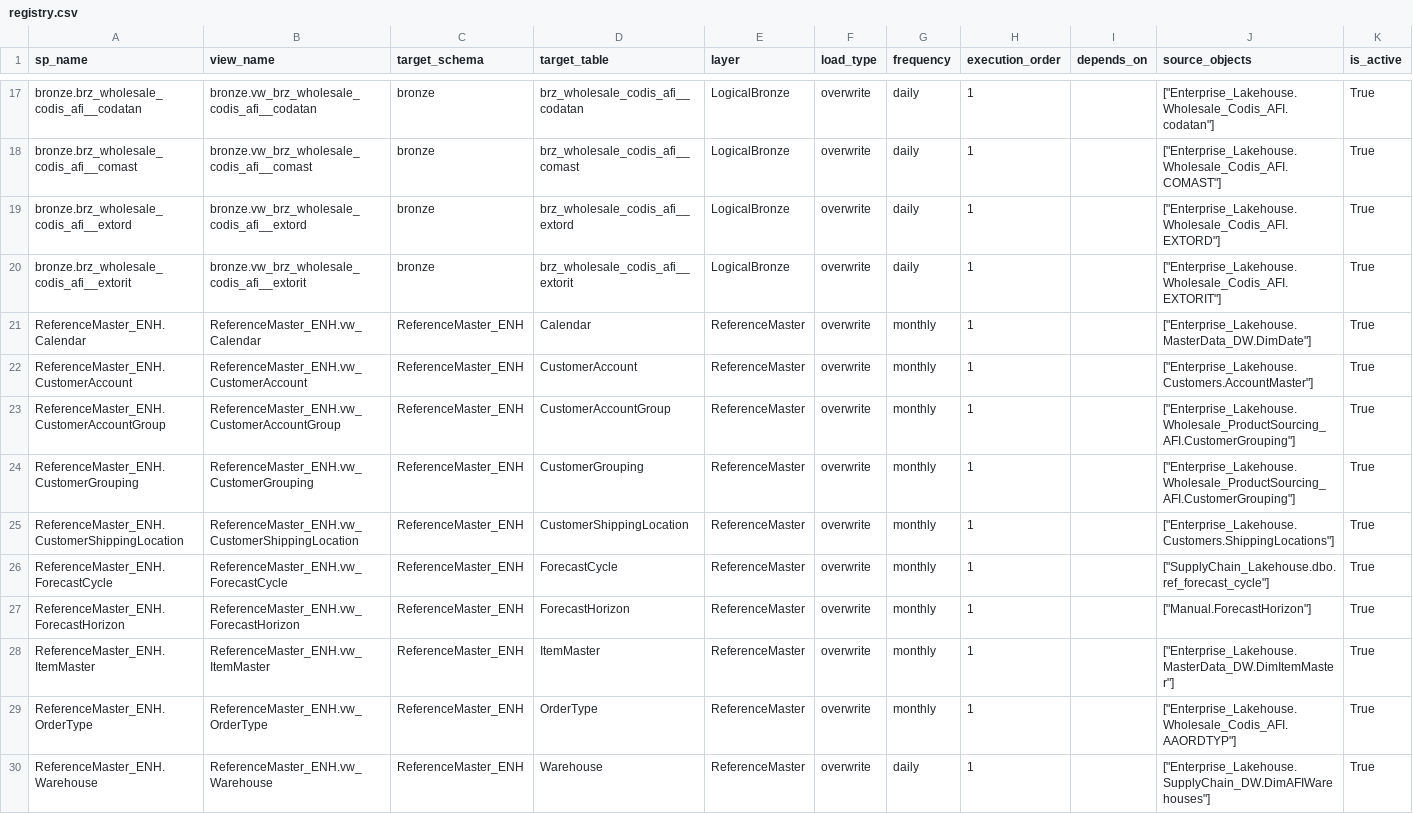
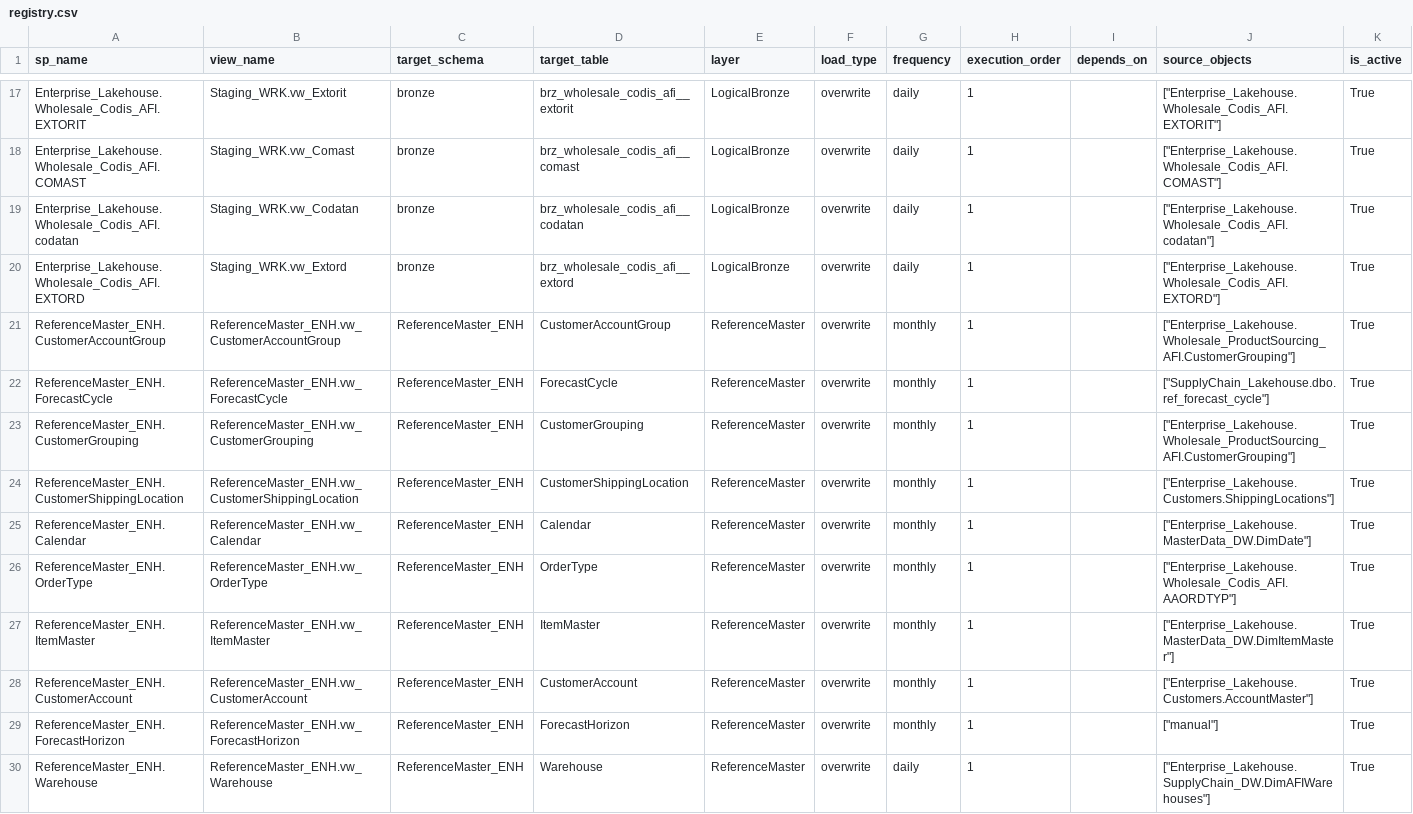
Before and after one commit to ankinguyen-engineer-2002/Fabric-v9-Warehouse-Medallion, a CSV file: 01_Architect_v9_April/lineage_explorer/data/registry.csv, drawn as a sheet; only a part is shown, gaps mark what is left out; removed rows and columns are numbered as before the commit, all else as after; the diff covers the shown part only; the diff names each change by its address in the sheet, - before the commit and + after, or states it on an @@ line.

```diff
--- a/01_Architect_v9_April/lineage_explorer/data/registry.csv
+++ b/01_Architect_v9_April/lineage_explorer/data/registry.csv
-A17 (sp_name): bronze.brz_wholesale_codis_afi__codatan
+A17 (sp_name): Enterprise_Lakehouse.Wholesale_Codis_AFI.EXTORIT
-B17 (view_name): bronze.vw_brz_wholesale_codis_afi__codatan
+B17 (view_name): Staging_WRK.vw_Extorit
-D17 (target_table): brz_wholesale_codis_afi__codatan
+D17 (target_table): brz_wholesale_codis_afi__extorit
-J17 (source_objects): ["Enterprise_Lakehouse.Wholesale_Codis_AFI.codatan"]
+J17 (source_objects): ["Enterprise_Lakehouse.Wholesale_Codis_AFI.EXTORIT"]
-A18 (sp_name): bronze.brz_wholesale_codis_afi__comast
+A18 (sp_name): Enterprise_Lakehouse.Wholesale_Codis_AFI.COMAST
-B18 (view_name): bronze.vw_brz_wholesale_codis_afi__comast
+B18 (view_name): Staging_WRK.vw_Comast
-A19 (sp_name): bronze.brz_wholesale_codis_afi__extord
+A19 (sp_name): Enterprise_Lakehouse.Wholesale_Codis_AFI.codatan
-B19 (view_name): bronze.vw_brz_wholesale_codis_afi__extord
+B19 (view_name): Staging_WRK.vw_Codatan
-D19 (target_table): brz_wholesale_codis_afi__extord
+D19 (target_table): brz_wholesale_codis_afi__codatan
-J19 (source_objects): ["Enterprise_Lakehouse.Wholesale_Codis_AFI.EXTORD"]
+J19 (source_objects): ["Enterprise_Lakehouse.Wholesale_Codis_AFI.codatan"]
-A20 (sp_name): bronze.brz_wholesale_codis_afi__extorit
+A20 (sp_name): Enterprise_Lakehouse.Wholesale_Codis_AFI.EXTORD
-B20 (view_name): bronze.vw_brz_wholesale_codis_afi__extorit
+B20 (view_name): Staging_WRK.vw_Extord
-D20 (target_table): brz_wholesale_codis_afi__extorit
+D20 (target_table): brz_wholesale_codis_afi__extord
-J20 (source_objects): ["Enterprise_Lakehouse.Wholesale_Codis_AFI.EXTORIT"]
+J20 (source_objects): ["Enterprise_Lakehouse.Wholesale_Codis_AFI.EXTORD"]
-row 21: ReferenceMaster_ENH.Calendar | ReferenceMaster_ENH.vw_Calendar | ReferenceMaster_ENH | Calendar | ReferenceMaster | overwrite | monthly | 1 |  | ["Enterprise_Lakehouse.MasterData_DW.DimDate"] | True
@@ row 26 moved to row 22: ReferenceMaster_ENH.ForecastCycle @@
-A25 (sp_name): ReferenceMaster_ENH.ForecastHorizon
+A25 (sp_name): ReferenceMaster_ENH.Calendar
-B25 (view_name): ReferenceMaster_ENH.vw_ForecastHorizon
+B25 (view_name): ReferenceMaster_ENH.vw_Calendar
-D25 (target_table): ForecastHorizon
+D25 (target_table): Calendar
-J25 (source_objects): ["Manual.ForecastHorizon"]
+J25 (source_objects): ["Enterprise_Lakehouse.MasterData_DW.DimDate"]
+row 26: ReferenceMaster_ENH.OrderType | ReferenceMaster_ENH.vw_OrderType | ReferenceMaster_ENH | OrderType | ReferenceMaster | overwrite | monthly | 1 |  | ["Enterprise_Lakehouse.Wholesale_Codis_AFI.AAORDTYP"] | True
@@ row 22 moved to row 28: ReferenceMaster_ENH.CustomerAccount @@
-A29 (sp_name): ReferenceMaster_ENH.OrderType
+A29 (sp_name): ReferenceMaster_ENH.ForecastHorizon
-B29 (view_name): ReferenceMaster_ENH.vw_OrderType
+B29 (view_name): ReferenceMaster_ENH.vw_ForecastHorizon
-D29 (target_table): OrderType
+D29 (target_table): ForecastHorizon
-J29 (source_objects): ["Enterprise_Lakehouse.Wholesale_Codis_AFI.AAORDTYP"]
+J29 (source_objects): ["manual"]
```
Also changed, not shown: 2 added rows, 2 removed rows, 2 moved rows and 36 edited cells elsewhere in this file, 01_Architect_v9_April/lineage_explorer/data/lineage.csv.
